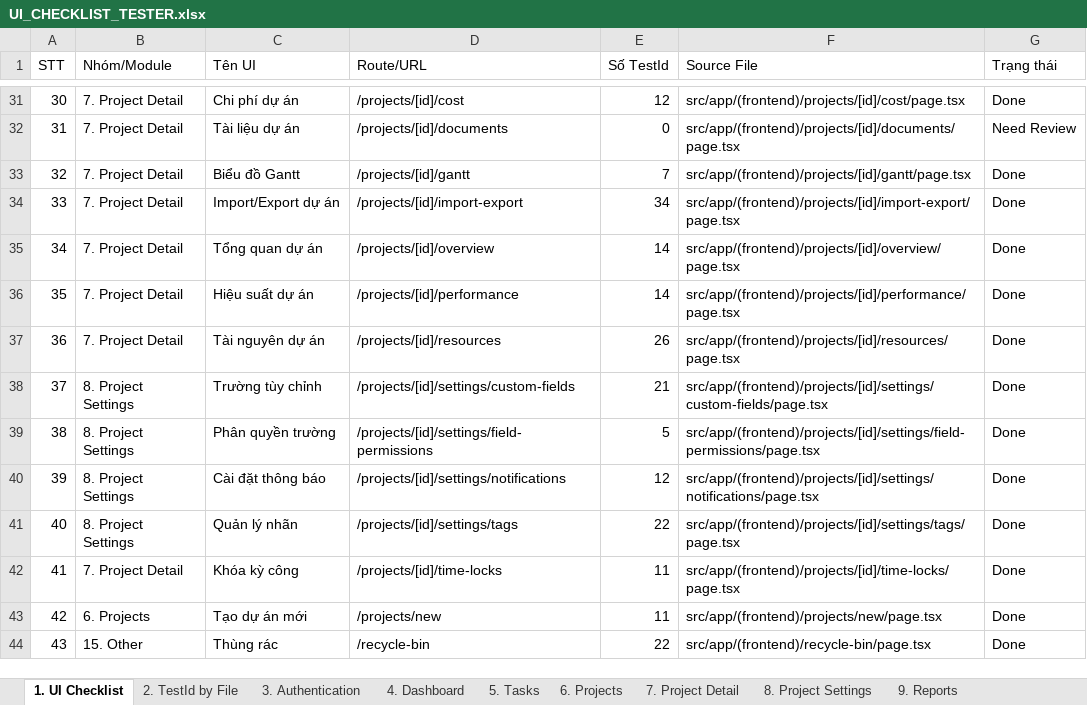
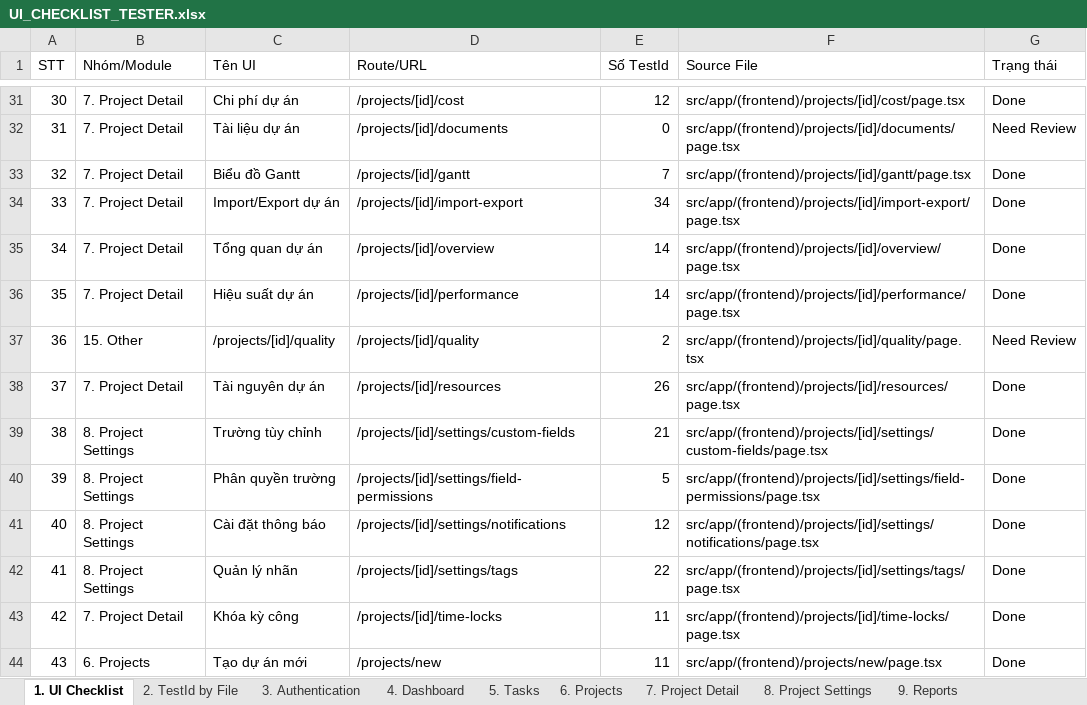
Before and after one commit to docuong039/worksphere_bkt, an Excel workbook: docs/UI_CHECKLIST_TESTER.xlsx, sheet 1. UI Checklist, drawn as a sheet; only a part is shown, gaps mark what is left out; the shorter side is filled out with more unchanged rows; values as stored, in another font and other column widths than the file's, no cell formats; addresses are those after the commit; the diff names each change by its address in the sheet, - before the commit and + after, or states it on an @@ line.

```diff
--- a/docs/UI_CHECKLIST_TESTER.xlsx (sheet 1. UI Checklist)
+++ b/docs/UI_CHECKLIST_TESTER.xlsx (sheet 1. UI Checklist)
+row 37: 36 | 15. Other | /projects/[id]/quality | /projects/[id]/quality | 2 | src/app/(frontend)/projects/[id]/quality/page.tsx | Need Review
@@ column A (STT) renumbered from row 38 down @@
```
Also changed, not shown: sheet Statistics, sheet 2. TestId by File, cell formats, docs/UI_STORY_MATRIX.xlsx, 9 other files.
